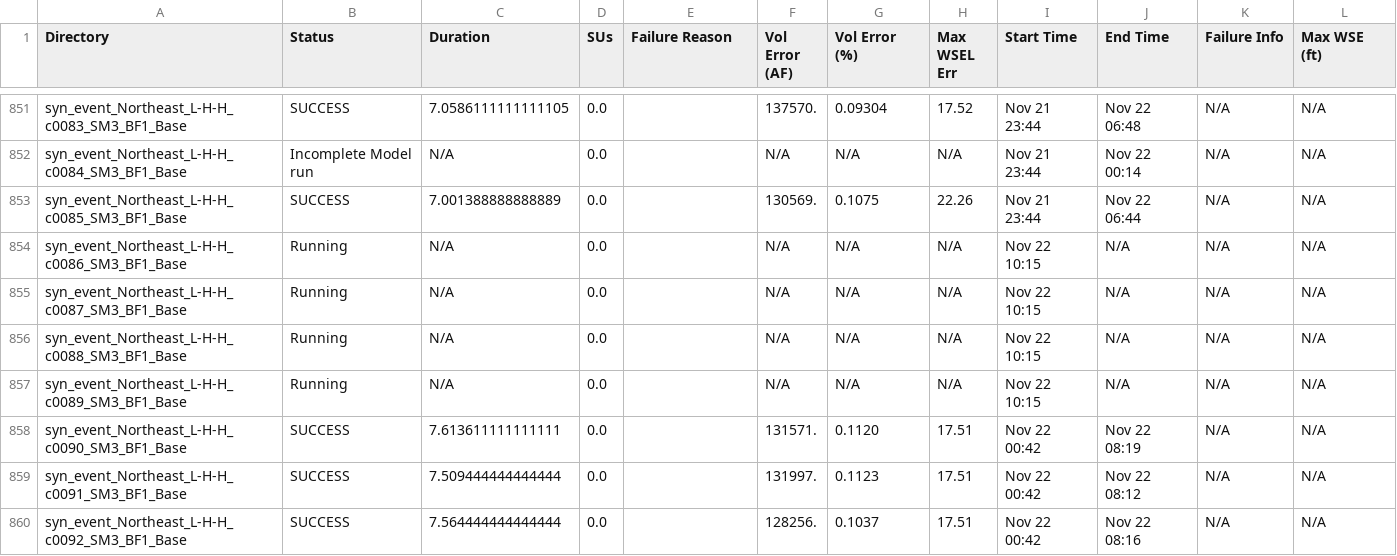
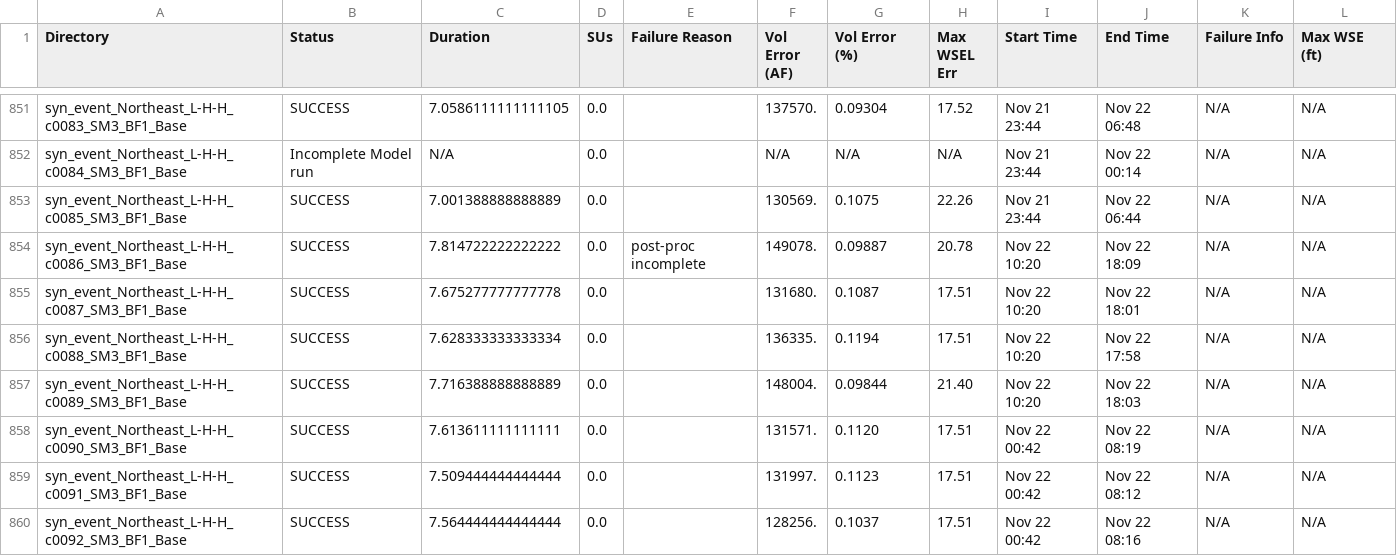
Before and after one commit to akhalid-twi/LWI-production, a CSV file: assets/aws2/nontc_synthetic_base_simulation_basic_summary.csv, drawn as a sheet; only a part is shown, gaps mark what is left out; the diff names each change by its address in the sheet, - before the commit and + after, or states it on an @@ line.

```diff
--- a/assets/aws2/nontc_synthetic_base_simulation_basic_summary.csv
+++ b/assets/aws2/nontc_synthetic_base_simulation_basic_summary.csv
-B854:B857 (Status): Running
+B854:B857 (Status): SUCCESS
-C854 (Duration): N/A
+C854 (Duration): 7.814722222222222
-E854 (Failure Reason): (empty)
+E854 (Failure Reason): post-proc incomplete
-F854 (Vol Error (AF)): N/A
+F854 (Vol Error (AF)): 149078.
-G854 (Vol Error (%)): N/A
+G854 (Vol Error (%)): 0.09887
-H854 (Max WSEL Err): N/A
+H854 (Max WSEL Err): 20.78
-I854:I857 (Start Time): Nov 22 10:15
+I854:I857 (Start Time): Nov 22 10:20
-J854 (End Time): N/A
+J854 (End Time): Nov 22 18:09
-C855 (Duration): N/A
+C855 (Duration): 7.675277777777778
-F855 (Vol Error (AF)): N/A
+F855 (Vol Error (AF)): 131680.
-G855 (Vol Error (%)): N/A
+G855 (Vol Error (%)): 0.1087
-H855:H856 (Max WSEL Err): N/A
+H855:H856 (Max WSEL Err): 17.51
-J855 (End Time): N/A
+J855 (End Time): Nov 22 18:01
-C856 (Duration): N/A
+C856 (Duration): 7.628333333333334
-F856 (Vol Error (AF)): N/A
+F856 (Vol Error (AF)): 136335.
-G856 (Vol Error (%)): N/A
+G856 (Vol Error (%)): 0.1194
-J856 (End Time): N/A
+J856 (End Time): Nov 22 17:58
-C857 (Duration): N/A
+C857 (Duration): 7.716388888888889
-F857 (Vol Error (AF)): N/A
+F857 (Vol Error (AF)): 148004.
-G857 (Vol Error (%)): N/A
+G857 (Vol Error (%)): 0.09844
-H857 (Max WSEL Err): N/A
+H857 (Max WSEL Err): 21.40
-J857 (End Time): N/A
+J857 (End Time): Nov 22 18:03
```
Also changed, not shown: assets/aws2/nontc_synthetic_base_simulation_HDF_summary.csv, assets/aws2/nontc_synthetic_base_simulation_progress.csv.
